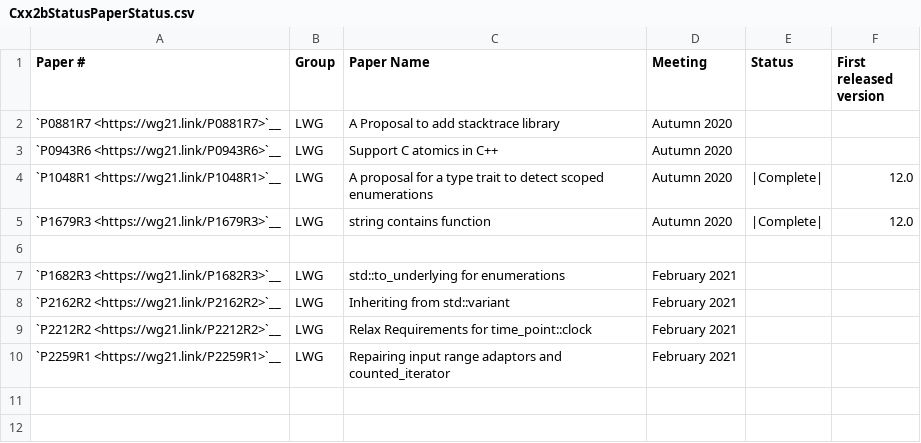
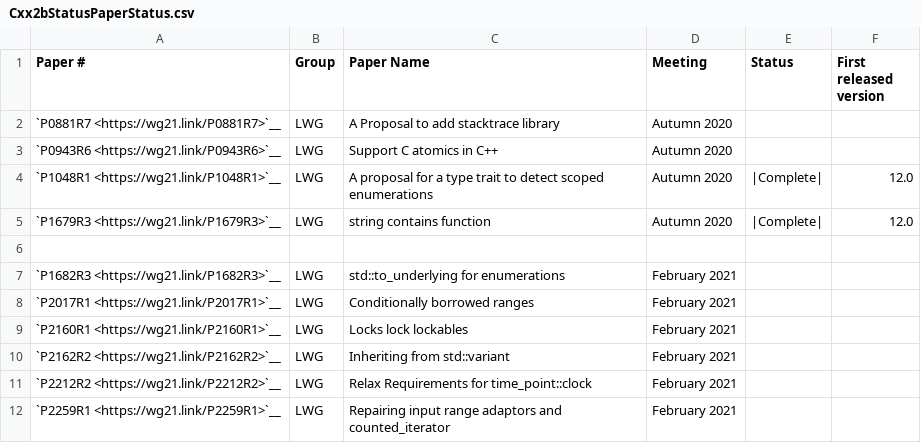
Before and after one commit to NanQin555/llvm-project, a CSV file: libcxx/docs/Cxx2bStatusPaperStatus.csv, drawn as a sheet.

Commit message:
[libc++] [docs] [C++2b] Update status page with issues (and forgotten papers) adopted in November 2020 and February 2021 virtual meetings.
Sources:
* https://github.com/cplusplus/draft/pull/4380 (November 2020)
* https://github.com/cplusplus/draft/pull/4523 (February 2021)
* https://github.com/cplusplus/draft/issues?q=is%3Aissue+LWG+Motion

```diff
--- a/libcxx/docs/Cxx2bStatusPaperStatus.csv
+++ b/libcxx/docs/Cxx2bStatusPaperStatus.csv
@@ -7,2 +7,4 @@
 "`P1682R3 <https://wg21.link/P1682R3>`__","LWG","std::to_underlying for enumerations","February 2021","",""
+"`P2017R1 <https://wg21.link/P2017R1>`__","LWG","Conditionally borrowed ranges","February 2021","",""
+"`P2160R1 <https://wg21.link/P2160R1>`__","LWG","Locks lock lockables","February 2021","",""
 "`P2162R2 <https://wg21.link/P2162R2>`__","LWG","Inheriting from std::variant","February 2021","",""
```
Also changed, not shown: 2 other files.
